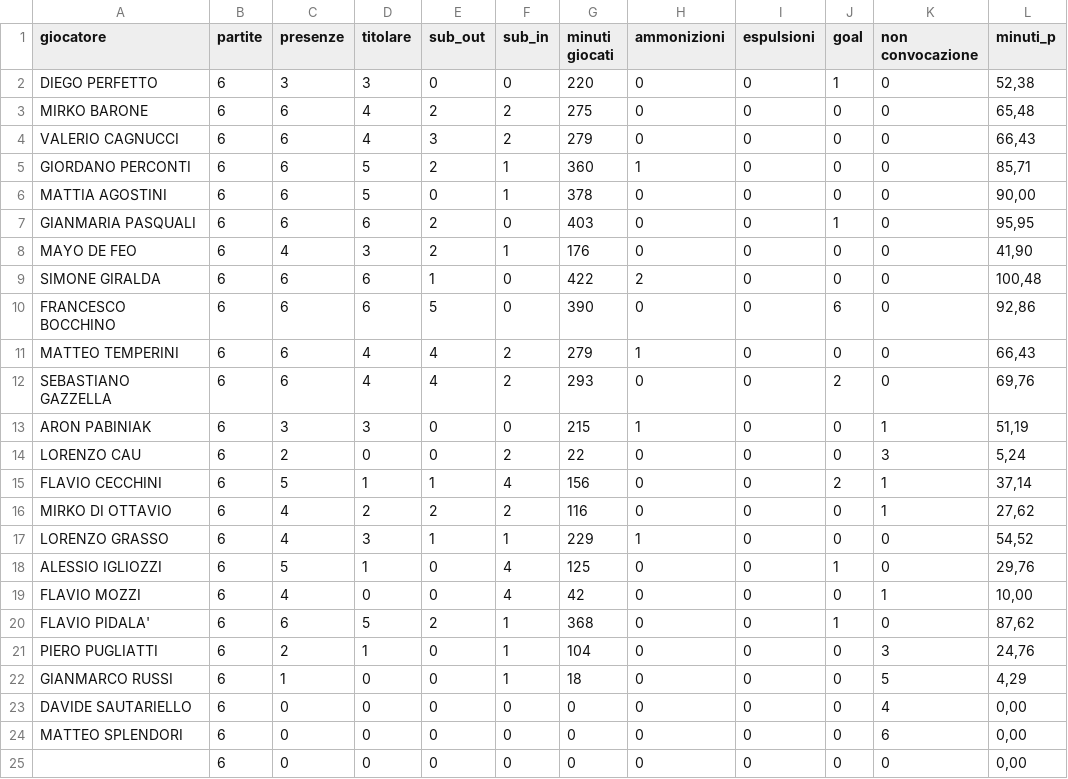
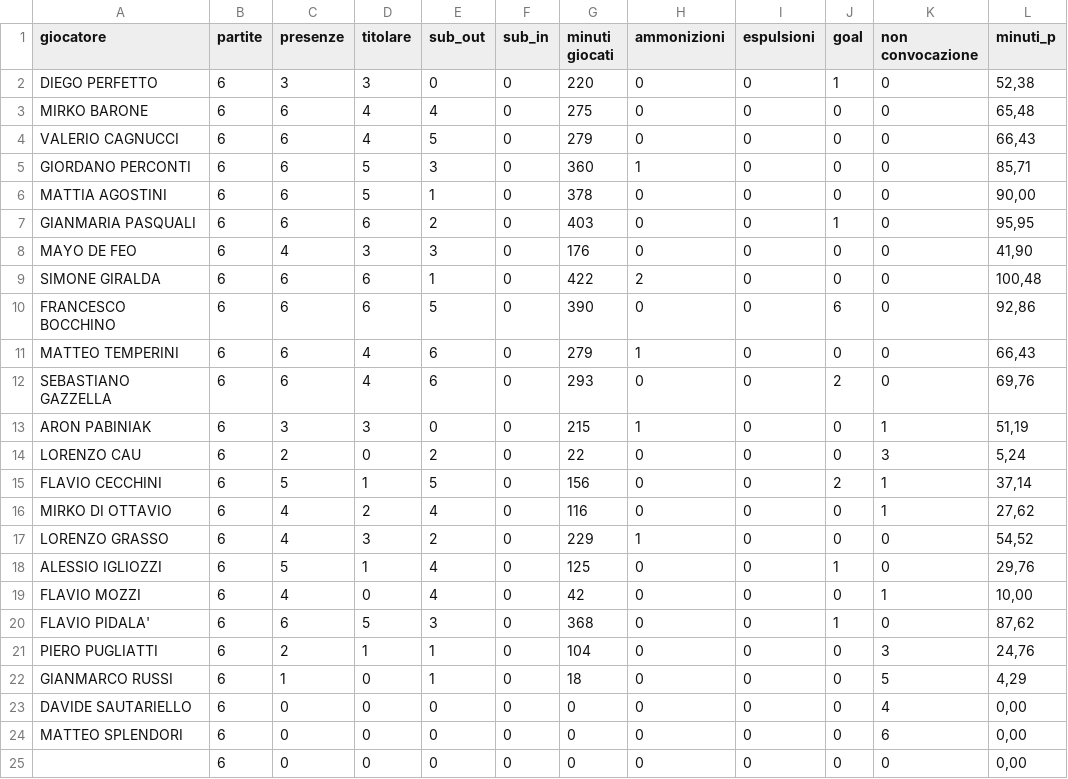
Before and after one commit to alesco1973/ASA_SGS, a CSV file: Campionato/U15R/reportistica_U15R.csv, drawn as a sheet; only a part is shown; the diff names each change by its address in the sheet, - before the commit and + after, or states it on an @@ line.

```diff
--- a/Campionato/U15R/reportistica_U15R.csv
+++ b/Campionato/U15R/reportistica_U15R.csv
-E3 (sub_out): 2
+E3 (sub_out): 4
-F3:F4 (sub_in): 2
+F3:F4 (sub_in): 0
-E4 (sub_out): 3
+E4 (sub_out): 5
-E5 (sub_out): 2
+E5 (sub_out): 3
-F5:F6 (sub_in): 1
+F5:F6 (sub_in): 0
-E6 (sub_out): 0
+E6 (sub_out): 1
-E8 (sub_out): 2
+E8 (sub_out): 3
-F8 (sub_in): 1
+F8 (sub_in): 0
-E11:E12 (sub_out): 4
+E11:E12 (sub_out): 6
-F11:F12 (sub_in): 2
+F11:F12 (sub_in): 0
-E14 (sub_out): 0
+E14 (sub_out): 2
-F14 (sub_in): 2
+F14 (sub_in): 0
-E15 (sub_out): 1
+E15 (sub_out): 5
-F15 (sub_in): 4
+F15 (sub_in): 0
-E16 (sub_out): 2
+E16 (sub_out): 4
-F16 (sub_in): 2
+F16 (sub_in): 0
-E17 (sub_out): 1
+E17 (sub_out): 2
-F17 (sub_in): 1
+F17 (sub_in): 0
-E18:E19 (sub_out): 0
+E18:E19 (sub_out): 4
-F18:F19 (sub_in): 4
+F18:F19 (sub_in): 0
-E20 (sub_out): 2
+E20 (sub_out): 3
-F20:F22 (sub_in): 1
+F20:F22 (sub_in): 0
-E21:E22 (sub_out): 0
+E21:E22 (sub_out): 1
```
Also changed, not shown: data/U15R.csv, 5 other files.
